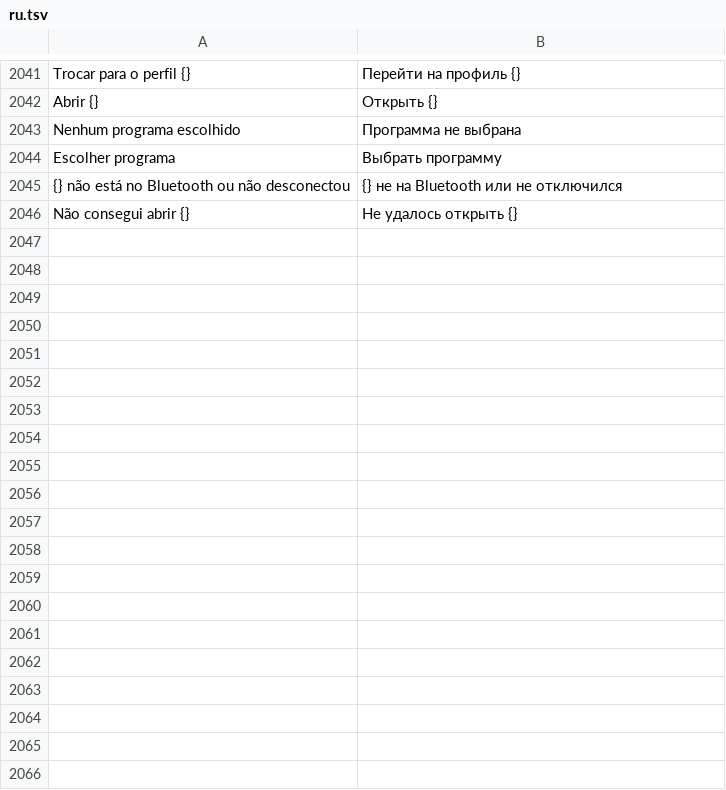
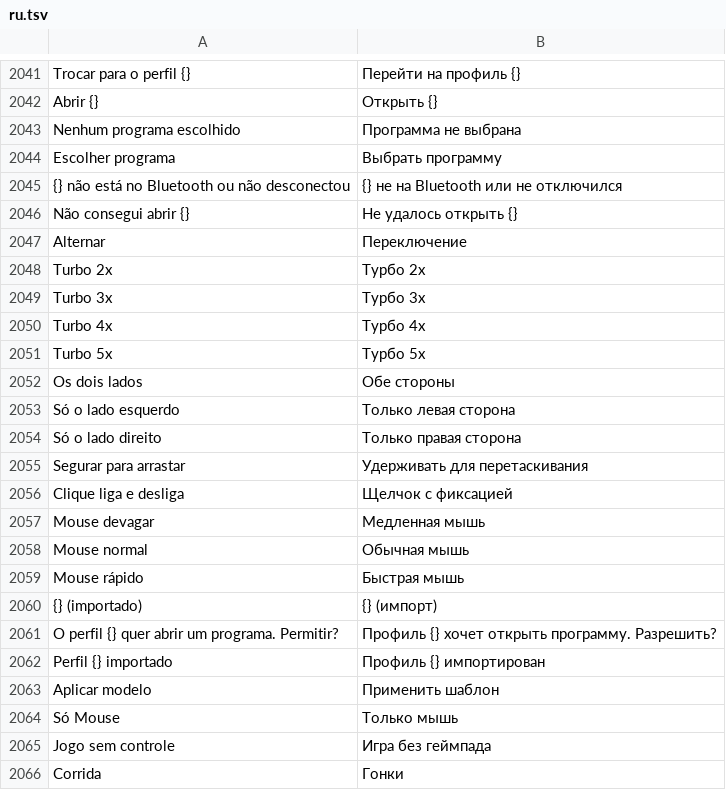
Before and after one commit to maliquem/Prisma, a TSV file: res/ru.tsv, drawn as a sheet; only a part is shown, gaps mark what is left out; the diff covers the shown part only.

Commit message:
Controles: turbo por botão com atalho, alternar, modelos com assistente Acessível, importar e exportar perfil e aviso de combinação repetida

```diff
--- a/res/ru.tsv
+++ b/res/ru.tsv
@@ -2046 +2046,21 @@ Escolher programa	Выбрать программу
 Não consegui abrir {}	Не удалось открыть {}
+Alternar	Переключение
+Turbo 2x	Турбо 2x
+Turbo 3x	Турбо 3x
+Turbo 4x	Турбо 4x
+Turbo 5x	Турбо 5x
+Os dois lados	Обе стороны
+Só o lado esquerdo	Только левая сторона
+Só o lado direito	Только правая сторона
+Segurar para arrastar	Удерживать для перетаскивания
+Clique liga e desliga	Щелчок с фиксацией
+Mouse devagar	Медленная мышь
+Mouse normal	Обычная мышь
+Mouse rápido	Быстрая мышь
+{} (importado)	{} (импорт)
+O perfil {} quer abrir um programa. Permitir?	Профиль {} хочет открыть программу. Разрешить?
+Perfil {} importado	Профиль {} импортирован
+Aplicar modelo	Применить шаблон
+Só Mouse	Только мышь
+Jogo sem controle	Игра без геймпада
+Corrida	Гонки
```
Also changed, not shown: 25 added rows elsewhere in this file, res/en.tsv, res/es.tsv, 15 other files.
